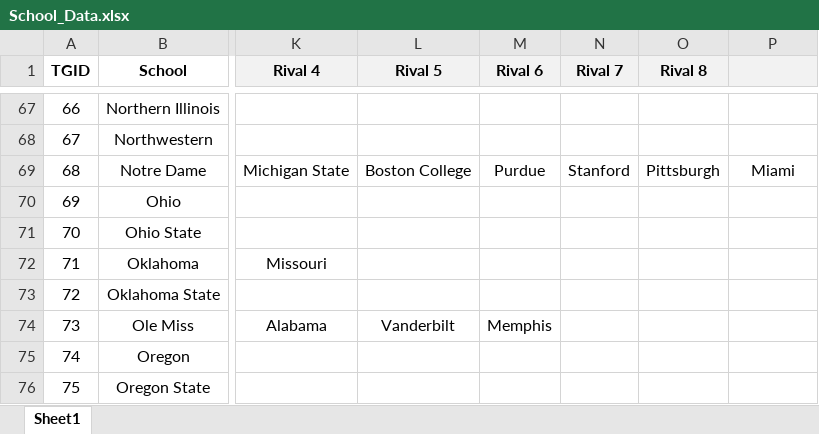
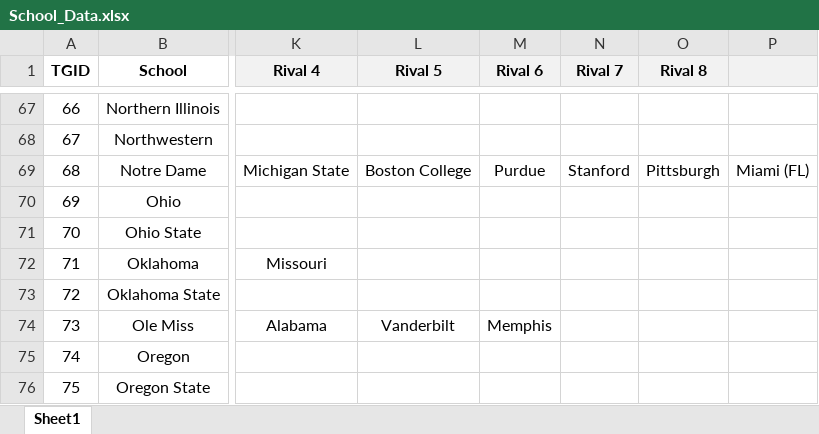
Before and after one commit to jet5195/ncaa-06-scheduler, an Excel workbook: resources/app/School_Data.xlsx, sheet Sheet1, drawn as a sheet; only a part is shown, gaps mark what is left out; values as stored, in another font and other column widths than the file's, no borders; charts and pictures not drawn; the diff names each change by its address in the sheet, - before the commit and + after, or states it on an @@ line.

Commit message:
Minor refactoring and xlsx fixes

```diff
--- a/resources/app/School_Data.xlsx (sheet Sheet1)
+++ b/resources/app/School_Data.xlsx (sheet Sheet1)
-P69: Miami
+P69: Miami (FL)
```
Also changed, not shown: charts or pictures, 3 other files.
